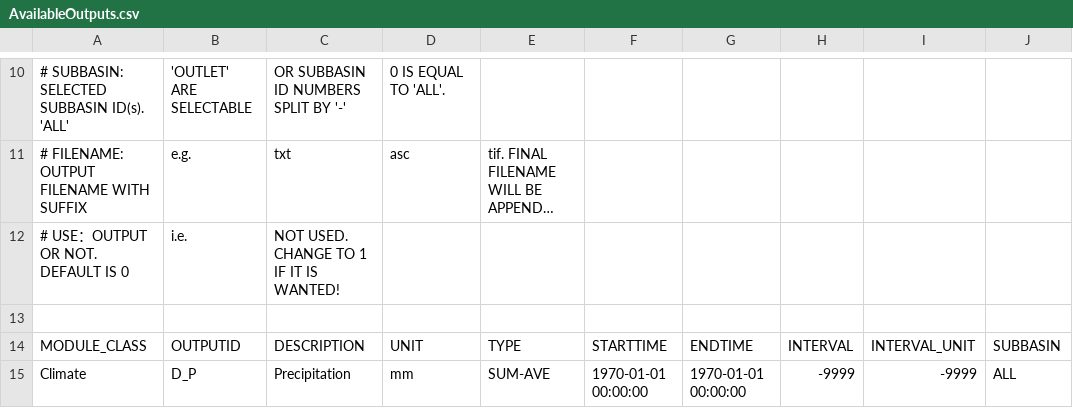
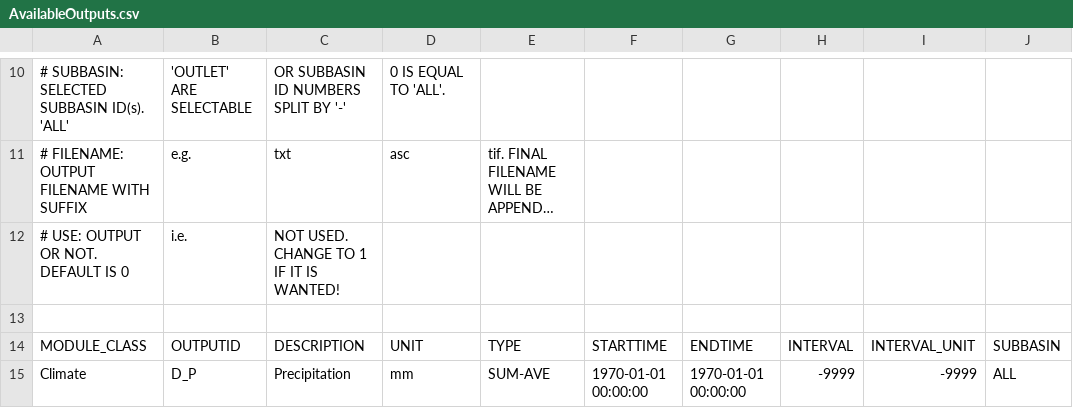
Before and after one commit to lreis2415/SEIMS, a CSV file: seims/preprocess/database/AvailableOutputs.csv, drawn as a sheet; only a part is shown, gaps mark what is left out; long unchanged cells end in …; the diff names each change by its address in the sheet, - before the commit and + after, or states it on an @@ line.

Commit message:
Use unicode character

```diff
--- a/seims/preprocess/database/AvailableOutputs.csv
+++ b/seims/preprocess/database/AvailableOutputs.csv
-A12: # USE：OUTPUT OR NOT. DEFAULT IS 0
+A12: # USE: OUTPUT OR NOT. DEFAULT IS 0
```
